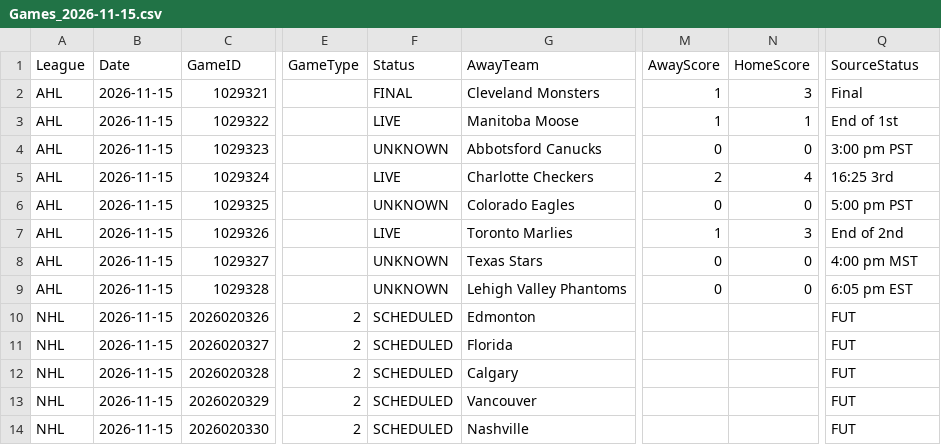
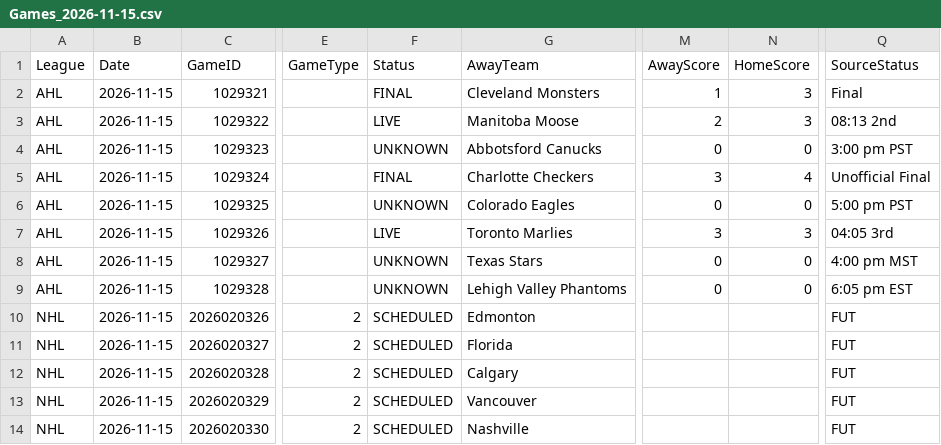
Before and after one commit to skaterbosse/hockey, a CSV file: statsByDate/data/games/Games_2026-11-15.csv, drawn as a sheet; only a part is shown, gaps mark what is left out; the diff names each change by its address in the sheet, - before the commit and + after, or states it on an @@ line.

```diff
--- a/statsByDate/data/games/Games_2026-11-15.csv
+++ b/statsByDate/data/games/Games_2026-11-15.csv
-M3 (AwayScore): 1
+M3 (AwayScore): 2
-N3 (HomeScore): 1
+N3 (HomeScore): 3
-Q3 (SourceStatus): End of 1st
+Q3 (SourceStatus): 08:13 2nd
-F5 (Status): LIVE
+F5 (Status): FINAL
-M5 (AwayScore): 2
+M5 (AwayScore): 3
-Q5 (SourceStatus): 16:25 3rd
+Q5 (SourceStatus): Unofficial Final
-M7 (AwayScore): 1
+M7 (AwayScore): 3
-Q7 (SourceStatus): End of 2nd
+Q7 (SourceStatus): 04:05 3rd
```
Also changed, not shown: statsByDate/data/playerstats/Goals_2026-11-15.csv, statsByDate/data/playerstats/PlayerStats_2026-11-15.csv, 2 other files.
